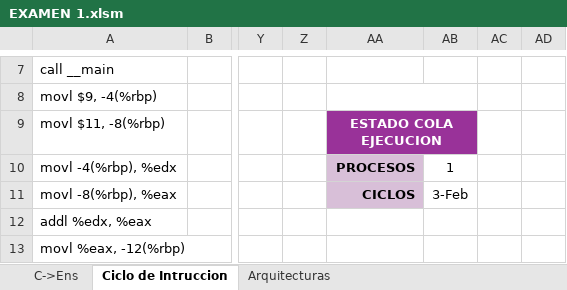
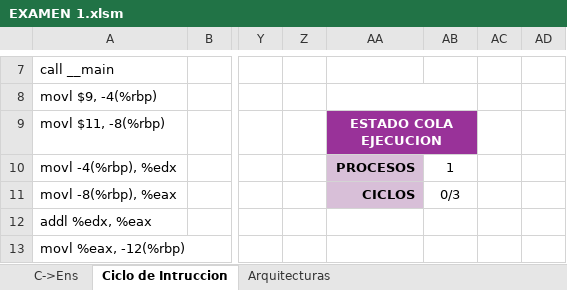
Before and after one commit to alejandroramirezvallejos/Simulador-de-Arquitectura-x86, an Excel workbook: EXAMEN 1.xlsm, sheet Ciclo de Intruccion, drawn as a sheet; only a part is shown, gaps mark what is left out; values as stored, in another font and other column widths than the file's, no borders; charts and pictures not drawn; the diff covers the shown part only; the diff names each change by its address in the sheet, - before the commit and + after, or states it on an @@ line.

```diff
--- a/EXAMEN 1.xlsm (sheet Ciclo de Intruccion)
+++ b/EXAMEN 1.xlsm (sheet Ciclo de Intruccion)
-AB11: 3-Feb
+AB11: 0/3
```
Also changed, not shown: 2 added rows, 2 removed rows, 21 edited cells and cell formats elsewhere in this sheet, charts or pictures.
